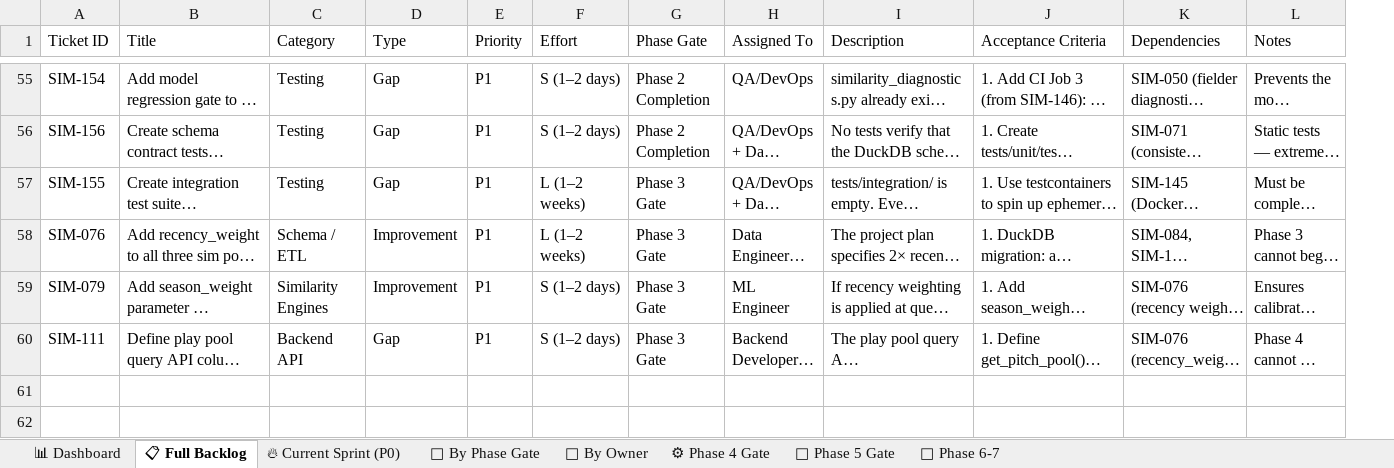
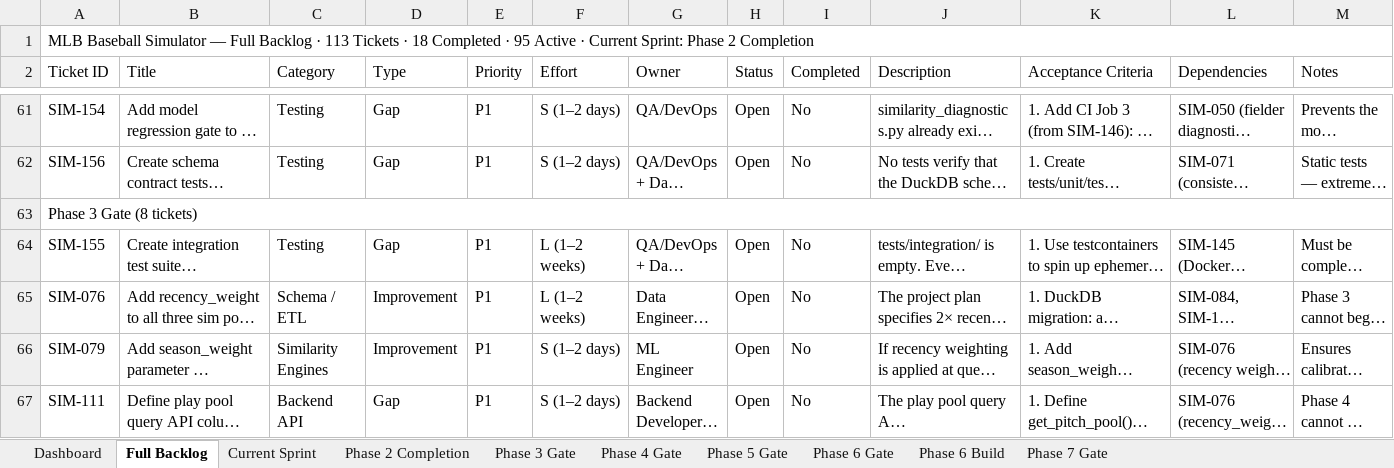
Before and after one commit to gmelick/baseball_simulator_v2, an Excel workbook: backlog.xlsx, sheet Full Backlog, drawn as a sheet; only a part is shown, gaps mark what is left out; long unchanged cells end in …; values as stored, in another font and other column widths than the file's, no cell formats; removed rows and columns are numbered as before the commit, all else as after; the diff covers the shown part only; the diff names each change by its address in the sheet, - before the commit and + after, or states it on an @@ line.

Commit message:
Phase 2, Sprint 0

```diff
--- a/backlog.xlsx (sheet Full Backlog)
+++ b/backlog.xlsx (sheet Full Backlog)
-sheet tab: 📊 Dashboard
+sheet tab: Dashboard
-sheet tab: 📋 Full Backlog
+sheet tab: Full Backlog
-sheet tab: 🔥 Current Sprint (P0)
+sheet tab: Current Sprint
-sheet tab: 📅 By Phase Gate
+sheet tab: Phase 2 Completion
-sheet tab: 👤 By Owner
+sheet tab: Phase 3 Gate
-sheet tab: ⚙ Phase 4 Gate
+sheet tab: Phase 4 Gate
-sheet tab: 🚀 Phase 5 Gate
+sheet tab: Phase 5 Gate
-sheet tab: 🎨 Phase 6-7
+sheet tab: Phase 6 Gate
+sheet tab: Phase 6 Build
+sheet tab: Phase 7 Gate
-column G (Phase Gate), rows 55-60: Phase 2 Completion | Phase 2 Completion | Phase 3 Gate | Phase 3 Gate | Phase 3 Gate | Phase 3 Gate
+column H (Status), rows 61-62: Open | Open; rows 64-67: all Open
+column I (Completed), rows 61-62: No | No; rows 64-67: all No
+row 1: MLB Baseball Simulator — Full Backlog · 113 Tickets · 18 Completed · 95 Active · Current Sprint: Phase 2 Completion
-G2: Assigned To
+G2: Owner
+row 63: Phase 3 Gate (8 tickets)
```
Also changed, not shown: 89 added rows elsewhere in this sheet, sheet Current Sprint, sheet Phase 3 Gate, sheet Phase 2 Completion, sheet Phase 6 Gate, sheet Phase 4 Gate, sheet Dashboard, 1 more sheet, cell formats, hidden cells, 1 other file.
